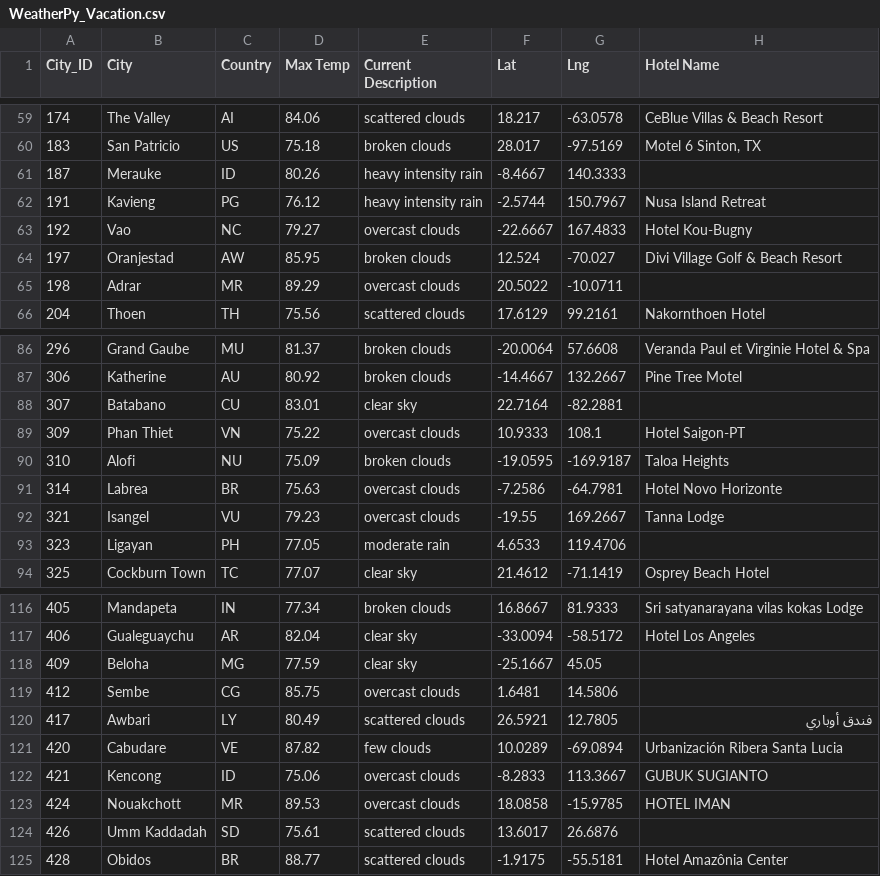
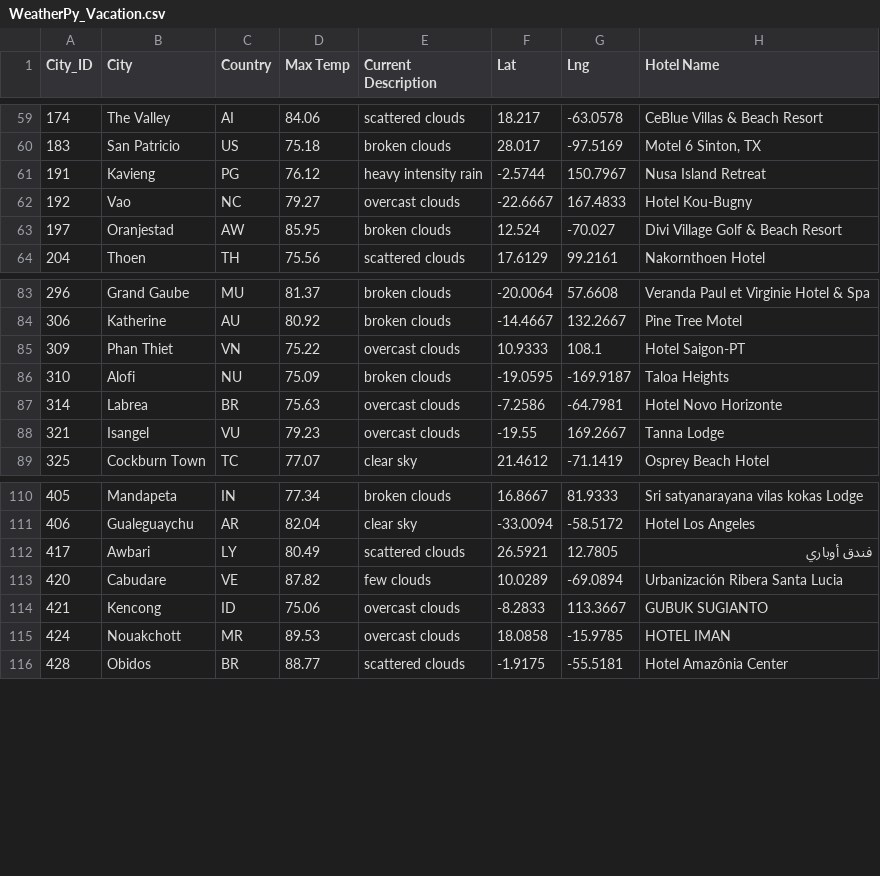
Before and after one commit to Aigerim-Zh/World-Weather-Analysis, a CSV file: Vacation_Search/WeatherPy_Vacation.csv, drawn as a sheet; only a part is shown, gaps mark what is left out; the diff covers the shown part only; the diff names each change by its address in the sheet, - before the commit and + after, or states it on an @@ line.

Commit message:
Dropped missing hotels

```diff
--- a/Vacation_Search/WeatherPy_Vacation.csv
+++ b/Vacation_Search/WeatherPy_Vacation.csv
-row 61: 187 | Merauke | ID | 80.26 | heavy intensity rain | -8.4667 | 140.3333
-row 65: 198 | Adrar | MR | 89.29 | overcast clouds | 20.5022 | -10.0711
-row 88: 307 | Batabano | CU | 83.01 | clear sky | 22.7164 | -82.2881
-row 93: 323 | Ligayan | PH | 77.05 | moderate rain | 4.6533 | 119.4706
-row 118: 409 | Beloha | MG | 77.59 | clear sky | -25.1667 | 45.05
-row 119: 412 | Sembe | CG | 85.75 | overcast clouds | 1.6481 | 14.5806
-row 124: 426 | Umm Kaddadah | SD | 75.61 | scattered clouds | 13.6017 | 26.6876
```
Also changed, not shown: 6 removed rows elsewhere in this file, 6 other files.
